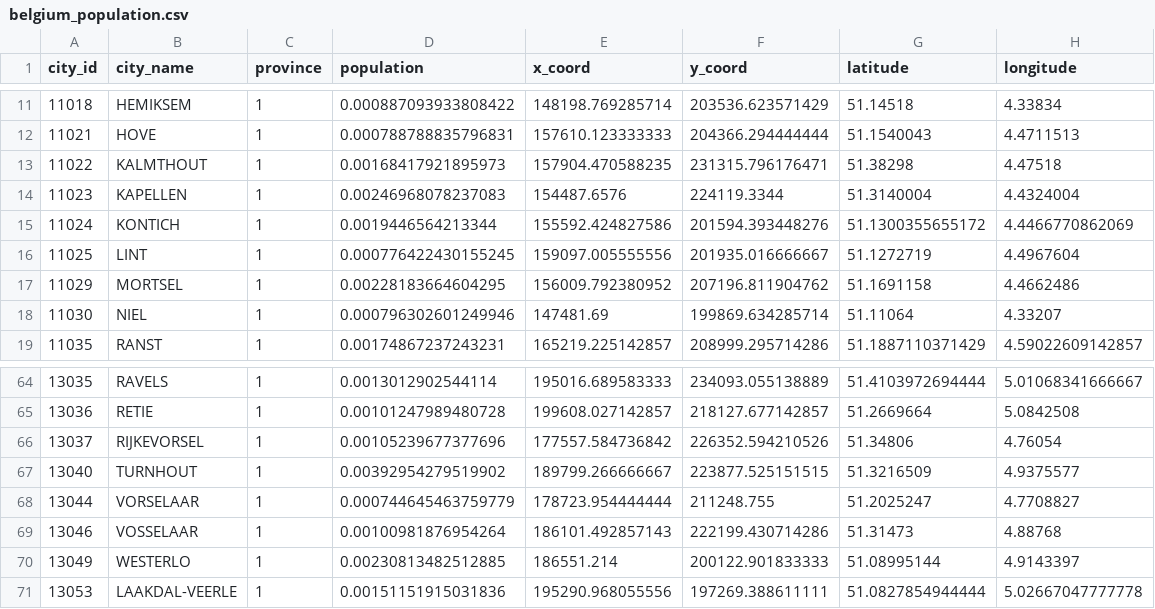
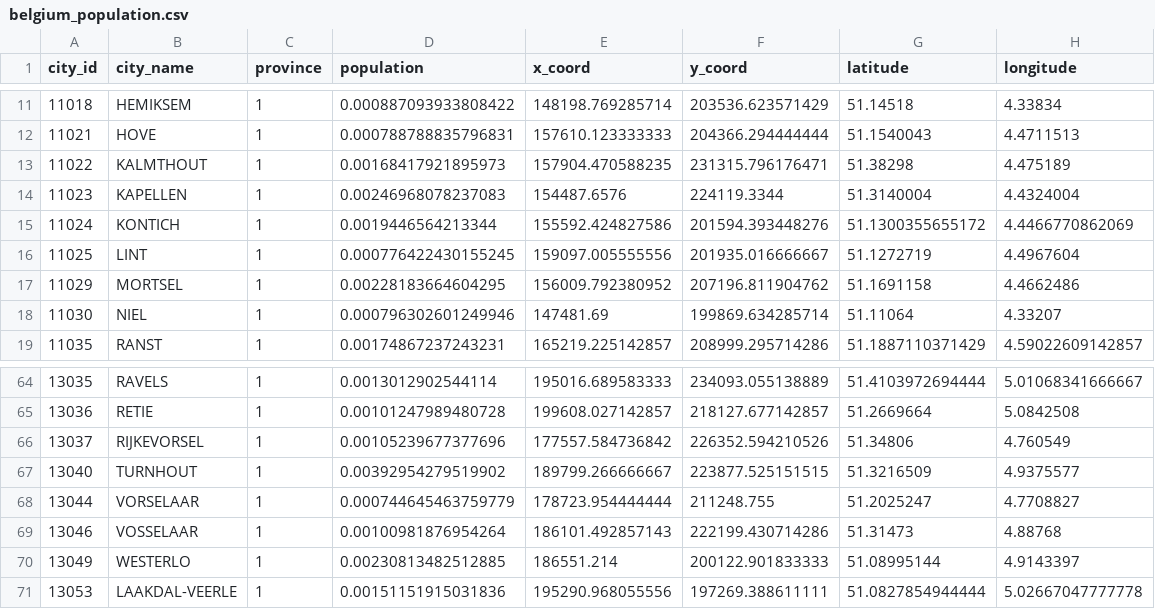
Before and after one commit to jonathanvdc/bachelorproef, a CSV file: src/main/resources/data/belgium_population.csv, drawn as a sheet; only a part is shown, gaps mark what is left out.

```diff
--- a/src/main/resources/data/belgium_population.csv
+++ b/src/main/resources/data/belgium_population.csv
@@ -12,3 +12,3 @@
 11021,"HOVE",1,0.000788788835796831,157610.123333333,204366.294444444,51.1540043,4.4711513
-11022,"KALMTHOUT ",1,0.00168417921895973,157904.470588235,231315.796176471,51.38298,4.47518
+11022,"KALMTHOUT ",1,0.00168417921895973,157904.470588235,231315.796176471,51.38298,4.475189
 11023,"KAPELLEN",1,0.00246968078237083,154487.6576,224119.3344,51.3140004,4.4324004
@@ -65,3 +65,3 @@
 13036,"RETIE ",1,0.00101247989480728,199608.027142857,218127.677142857,51.2669664,5.0842508
-13037,"RIJKEVORSEL",1,0.00105239677377696,177557.584736842,226352.594210526,51.34806,4.76054
+13037,"RIJKEVORSEL",1,0.00105239677377696,177557.584736842,226352.594210526,51.34806,4.760549
 13040,"TURNHOUT",1,0.00392954279519902,189799.266666667,223877.525151515,51.3216509,4.9375577
```
Also changed, not shown: 10 other files.
